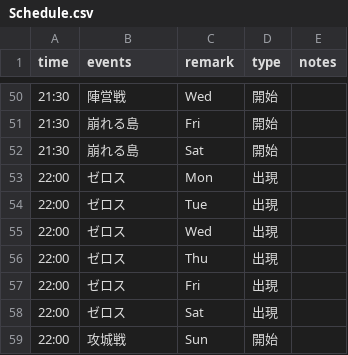
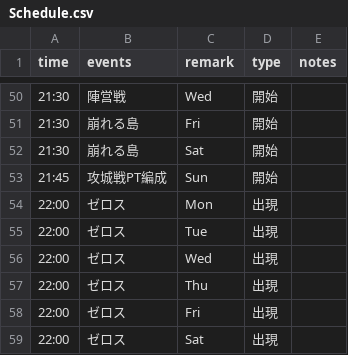
Before and after one commit to ringhio08-dep/BossBot, a CSV file: data/Schedule.csv, drawn as a sheet; only a part is shown, gaps mark what is left out; the shorter side is filled out with more unchanged rows; the diff names each change by its address in the sheet, - before the commit and + after, or states it on an @@ line.

Commit message:
Update Schedule.csv

```diff
--- a/data/Schedule.csv
+++ b/data/Schedule.csv
+row 53: 21:45 | 攻城戦PT編成 | Sun | 開始
```
